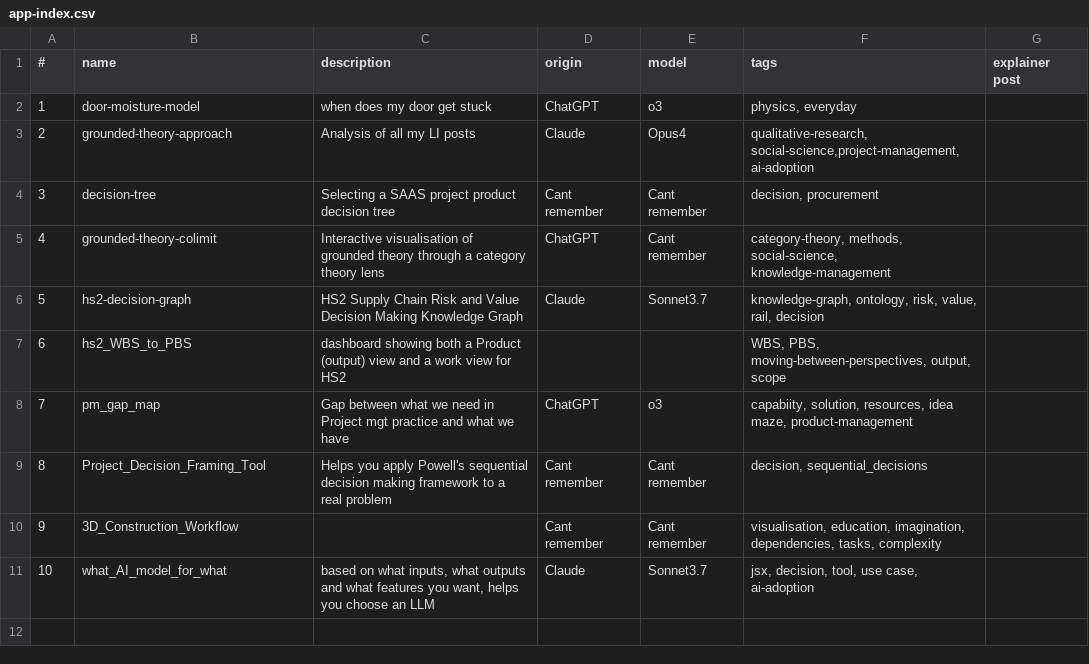
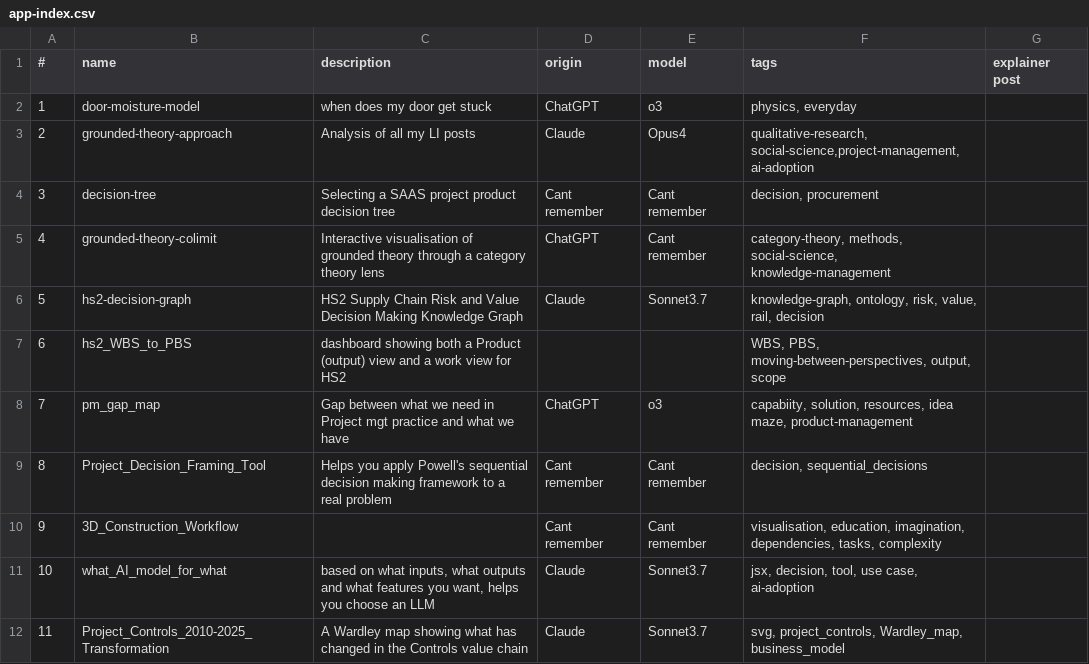
Before and after one commit to lawrencerowland/Project-web-apps, a CSV file: app-index.csv, drawn as a sheet.

Commit message:
added Controls svg

```diff
--- a/app-index.csv
+++ b/app-index.csv
@@ -11 +11,2 @@
 10,what_AI_model_for_what,"based on what inputs, what outputs and what features you want, helps you choose an LLM",Claude,Sonnet3.7,"jsx, decision, tool, use case, ai-adoption",
+11,Project_Controls_2010-2025_Transformation,A Wardley map showing what has changed in the Controls value chain ,Claude,Sonnet3.7,"svg, project_controls, Wardley_map, business_model",
```
Also changed, not shown: 1 other file.
